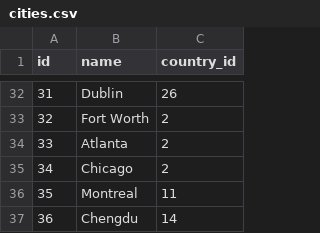
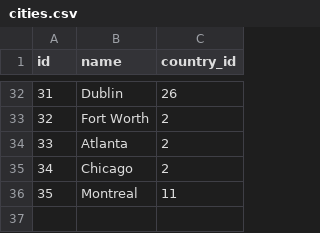
Before and after one commit to Vndrvs/lift-off-booking, a CSV file: data/cities.csv, drawn as a sheet; only a part is shown, gaps mark what is left out.

```diff
--- a/data/cities.csv
+++ b/data/cities.csv
@@ -36,2 +36 @@ id,name,country_id
 35,Montreal,11
-36,Chengdu,14
```
Also changed, not shown: data/airports.csv, 11 other files.
